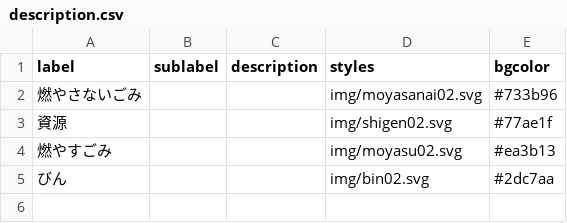
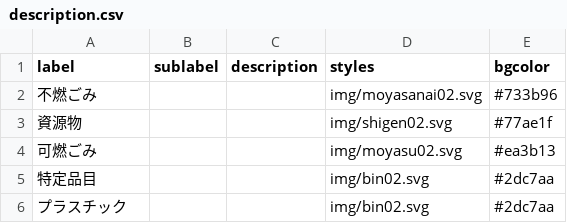
Before and after one commit to shimasho/5374, a CSV file: data/description.csv, drawn as a sheet.

Commit message:
Update description.csv

```diff
--- a/data/description.csv
+++ b/data/description.csv
@@ -1,5 +1,6 @@
 label,sublabel,description,styles,bgcolor
-燃やさないごみ,,,img/moyasanai02.svg,#733b96
-資源,,,img/shigen02.svg,#77ae1f
-燃やすごみ,,,img/moyasu02.svg,#ea3b13
-びん,,,img/bin02.svg,#2dc7aa
+不燃ごみ,,,img/moyasanai02.svg,#733b96
+資源物,,,img/shigen02.svg,#77ae1f
+可燃ごみ,,,img/moyasu02.svg,#ea3b13
+特定品目,,,img/bin02.svg,#2dc7aa
+プラスチック,,,img/bin02.svg,#2dc7aa
```
